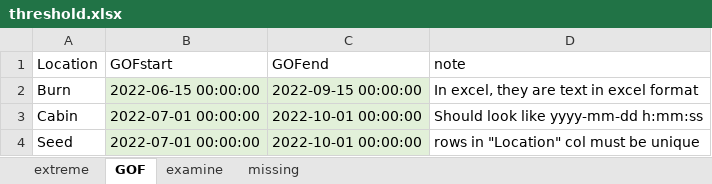
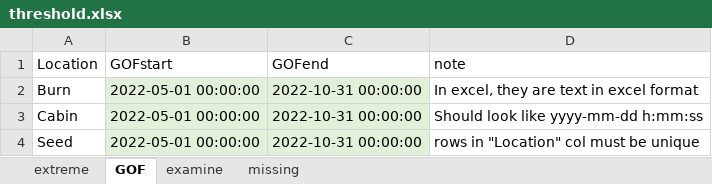
Before and after one commit to SCROOKSH/tbrg-qc, an Excel workbook: 01_input/threshold.xlsx, sheet GOF, drawn as a sheet; values as stored, in another font and other column widths than the file's, no borders; the diff names each change by its address in the sheet, - before the commit and + after, or states it on an @@ line.

```diff
--- a/01_input/threshold.xlsx (sheet GOF)
+++ b/01_input/threshold.xlsx (sheet GOF)
-B2 (GOFstart): 2022-06-15 00:00:00
+B2 (GOFstart): 2022-05-01 00:00:00
-C2 (GOFend): 2022-09-15 00:00:00
+C2 (GOFend): 2022-10-31 00:00:00
-B3:B4 (GOFstart): 2022-07-01 00:00:00
+B3:B4 (GOFstart): 2022-05-01 00:00:00
-C3:C4 (GOFend): 2022-10-01 00:00:00
+C3:C4 (GOFend): 2022-10-31 00:00:00
```
Also changed, not shown: sheet missing, sheet examine, 02_test4review/forReview_Burn2022Campbell.xlsx, 02_test4review/forReview_Cabin2022Campbell.xlsx, 37 other files.
